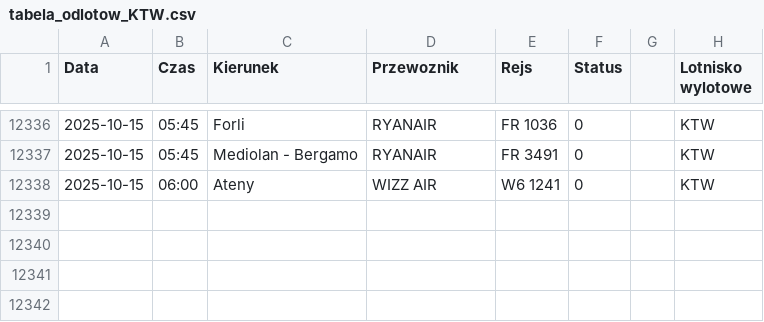
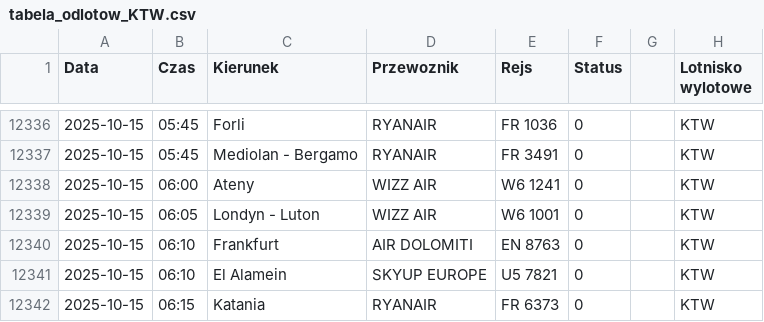
Before and after one commit to dariazielinska/departures-scraper, a CSV file: scraper/scraper_output/tabela_odlotow_KTW.csv, drawn as a sheet; only a part is shown, gaps mark what is left out; the diff names each change by its address in the sheet, - before the commit and + after, or states it on an @@ line.

```diff
--- a/scraper/scraper_output/tabela_odlotow_KTW.csv
+++ b/scraper/scraper_output/tabela_odlotow_KTW.csv
+row 12339: 2025-10-15 | 06:05 | Londyn - Luton | WIZZ AIR | W6 1001 | 0 |  | KTW
+row 12340: 2025-10-15 | 06:10 | Frankfurt | AIR DOLOMITI | EN 8763 | 0 |  | KTW
+row 12341: 2025-10-15 | 06:10 | El Alamein | SKYUP EUROPE | U5 7821 | 0 |  | KTW
+row 12342: 2025-10-15 | 06:15 | Katania | RYANAIR | FR 6373 | 0 |  | KTW
```
Also changed, not shown: scraper/scraper_output/tabela_odlotow_GDN.csv, scraper/scraper_output/tabela_odlotow_RDO.csv, 1 other file.
